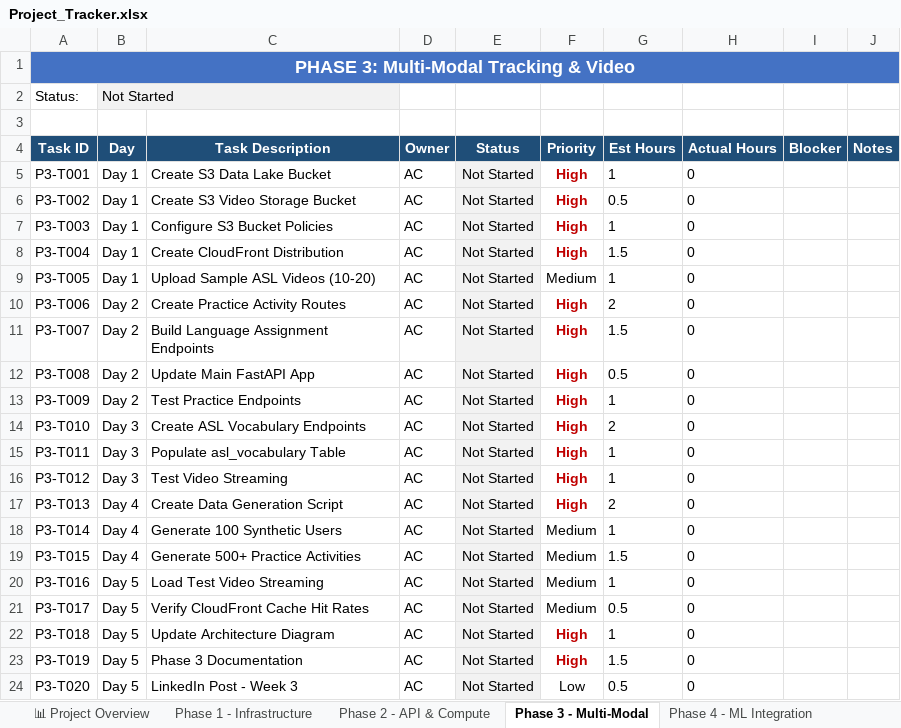
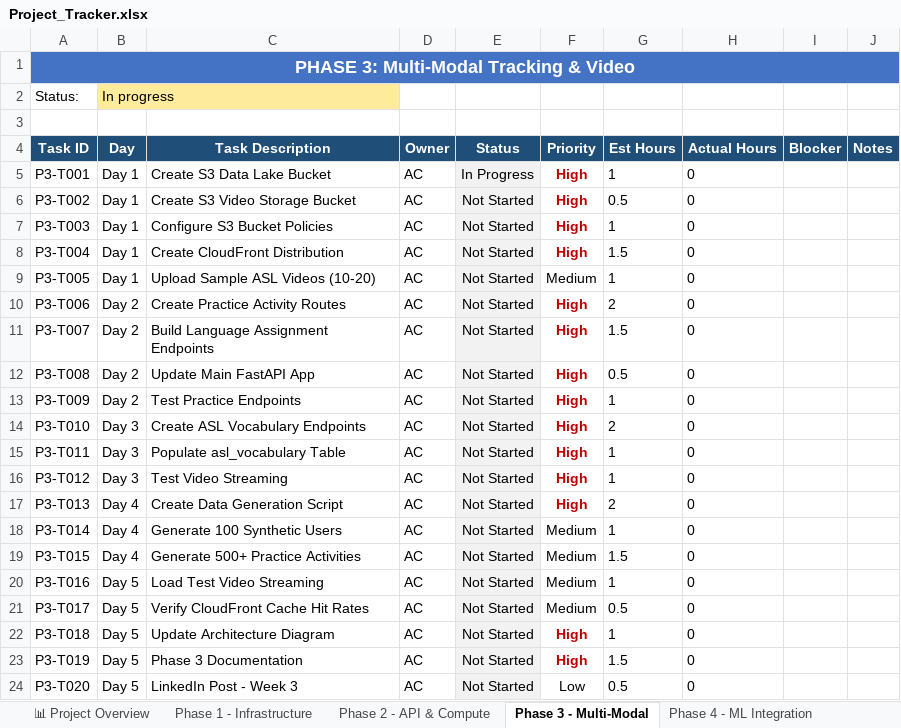
Before and after one commit to Anicia-Clayton/linguallearn-portfolio, an Excel workbook: docs/Project_Tracker.xlsx, sheet Phase 3 - Multi-Modal, drawn as a sheet; values as stored, in another font and other column widths than the file's, no borders; conditional formats not drawn; the diff names each change by its address in the sheet, - before the commit and + after, or states it on an @@ line.

Commit message:
Complete Phase 2: API & Compute Layer with ALB

```diff
--- a/docs/Project_Tracker.xlsx (sheet Phase 3 - Multi-Modal)
+++ b/docs/Project_Tracker.xlsx (sheet Phase 3 - Multi-Modal)
-B2 (Day): Not Started
+B2 (Day): In progress
-B2 fill: #F2F2F2
+B2 fill: #FFEB9C
-E5 (Status): Not Started
+E5 (Status): In Progress
```
Also changed, not shown: sheet Phase 2 - API & Compute, sheet 📊 Project Overview, 1 other file.
